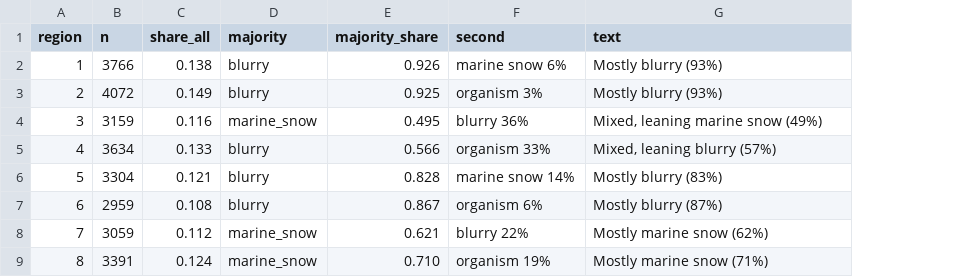
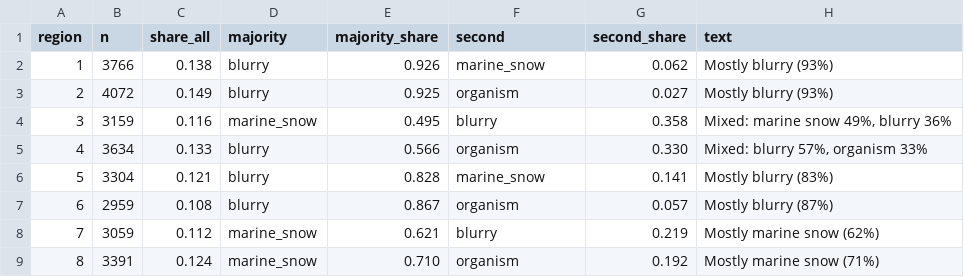
Before and after one commit to jeremyjenrette-NOAA/PEMAD-ESB-Plankton, a CSV file: reports/cruises/jan2026/map_regions.csv, drawn as a sheet; addresses are those after the commit; the diff names each change by its address in the sheet, - before the commit and + after, or states it on an @@ line.

```diff
--- a/reports/cruises/jan2026/map_regions.csv
+++ b/reports/cruises/jan2026/map_regions.csv
+column G (second_share), rows 2-9: 0.062 | 0.027 | 0.358 | 0.330 | 0.141 | 0.057 | 0.219 | 0.192
-F2 (second): marine snow 6%
+F2 (second): marine_snow
-F3 (second): organism 3%
+F3 (second): organism
-F4 (second): blurry 36%
+F4 (second): blurry
-H4 (text): Mixed, leaning marine snow (49%)
+H4 (text): Mixed: marine snow 49%, blurry 36%
-F5 (second): organism 33%
+F5 (second): organism
-H5 (text): Mixed, leaning blurry (57%)
+H5 (text): Mixed: blurry 57%, organism 33%
-F6 (second): marine snow 14%
+F6 (second): marine_snow
-F7 (second): organism 6%
+F7 (second): organism
-F8 (second): blurry 22%
+F8 (second): blurry
-F9 (second): organism 19%
+F9 (second): organism
```
Also changed, not shown: 7 other files.
